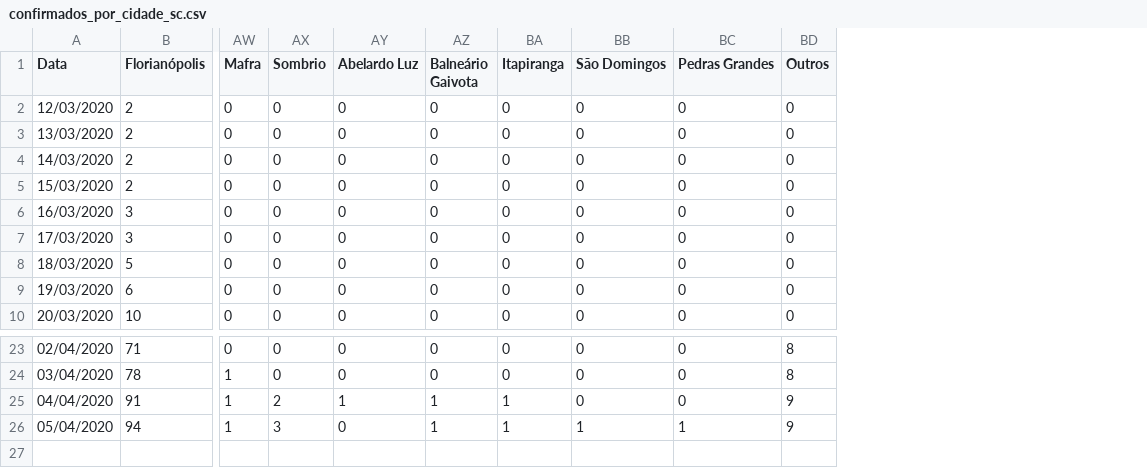
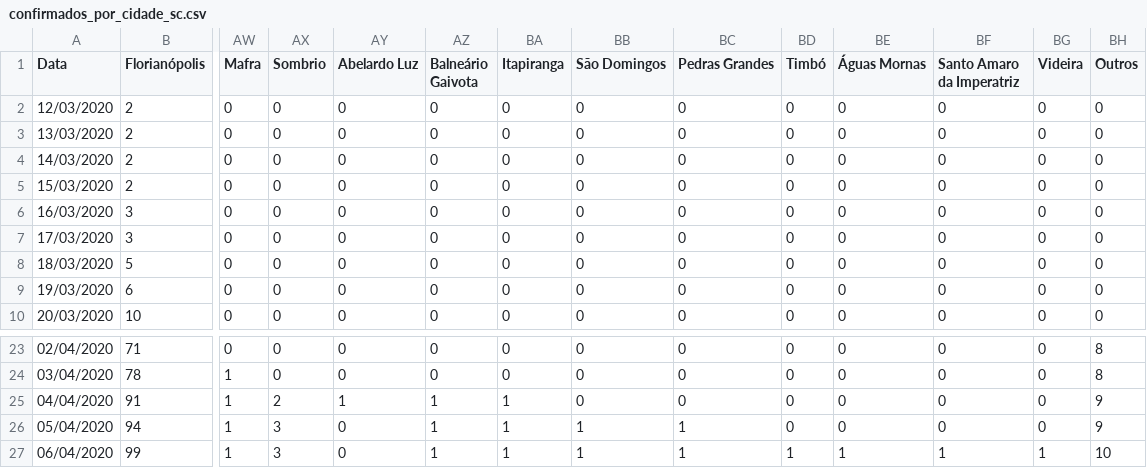
Before and after one commit to anfer86/covid19_sc_dados, a CSV file: confirmados_por_cidade_sc.csv, drawn as a sheet; only a part is shown, gaps mark what is left out; rows hold the shown columns only; the diff names each change by its address in the sheet, - before the commit and + after, or states it on an @@ line.

Commit message:
Dados de 06/04/2020.

```diff
--- a/confirmados_por_cidade_sc.csv
+++ b/confirmados_por_cidade_sc.csv
+column BD (Timbó), rows 2-10: all 0; rows 23-26: all 0
+column BE (Águas Mornas), rows 2-10: all 0; rows 23-26: all 0
+column BF (Santo Amaro da Imperatriz), rows 2-10: all 0; rows 23-26: all 0
+column BG (Videira), rows 2-10: all 0; rows 23-26: all 0
+row 27: 06/04/2020 | 99 | 1 | 3 | 0 | 1 | 1 | 1 | 1 | 1 | 1 | 1 | 1 | 10
```
